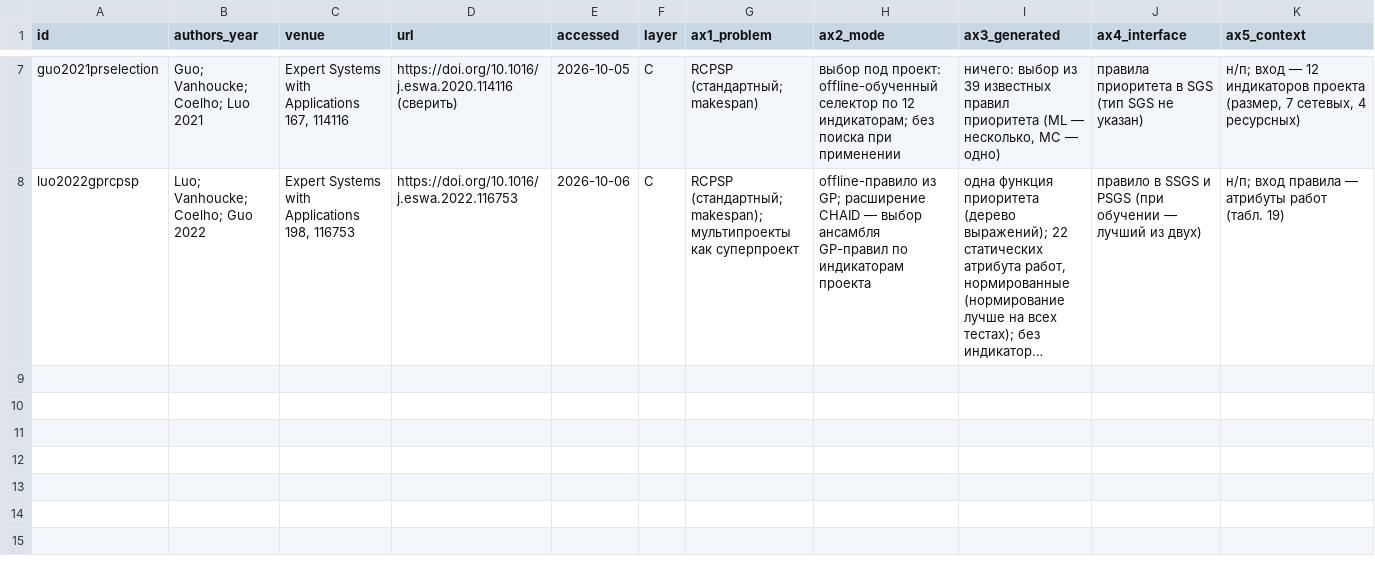
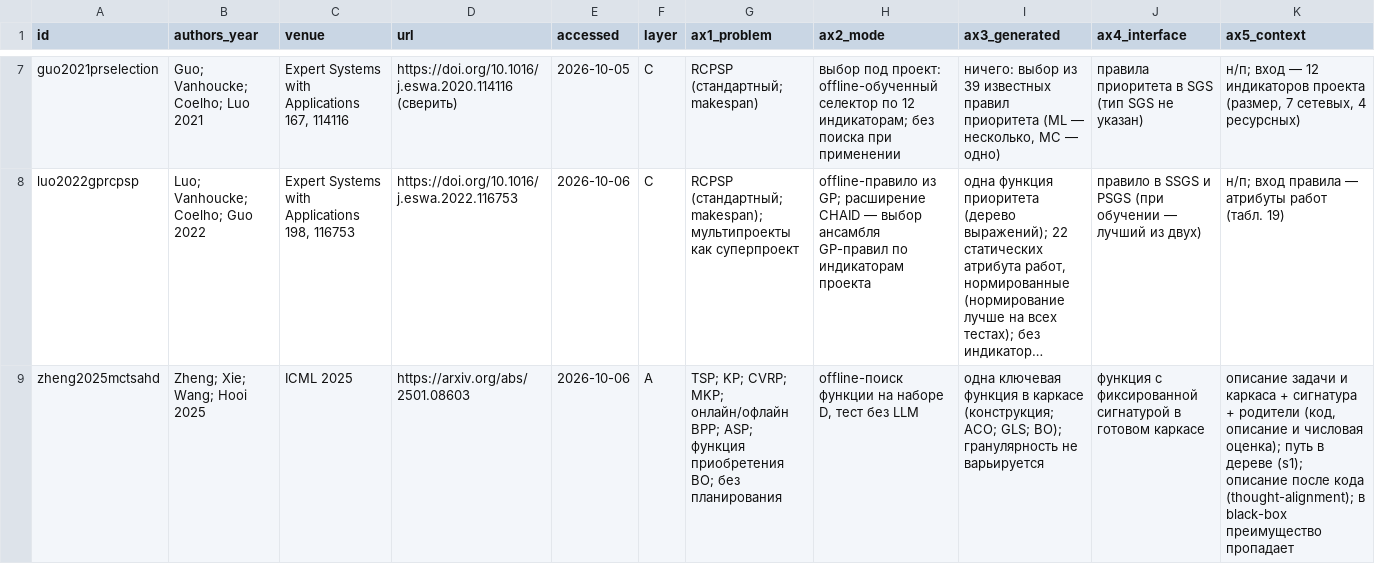
Before and after one commit to AISheduling/DSL_to_heuristics_process, a CSV file: docs/literature-review/review_table.csv, drawn as a sheet; only a part is shown, gaps mark what is left out; long unchanged cells end in …; rows hold the shown columns only; the diff names each change by its address in the sheet, - before the commit and + after, or states it on an @@ line.

Commit message:
docs(literature-review): add review card for Zheng et al. 2025 (MCTS-AHD)

```diff
--- a/docs/literature-review/review_table.csv
+++ b/docs/literature-review/review_table.csv
+row 9: zheng2025mctsahd | Zheng; Xie; Wang; Hooi 2025 | ICML 2025 | https://arxiv.org/abs/2501.08603 | 2026-10-06 | A | TSP; KP; CVRP; MKP; онлайн/офлайн BPP; ASP; функция приобретения BO; без планирования | offline-поиск функции на наборе D, тест без LLM | одна ключевая функция в каркасе (конструкция; ACO; GLS; BO); гранулярность не варьируется | функция с фиксированной сигнатурой в готовом каркасе | описание задачи и каркаса + сигнатура + родители (код, описание и числовая оценка); путь в дереве (s1); описание после кода (thought-alignment); в black-box преимущество пропадает
```
Also changed, not shown: 1 other file.
